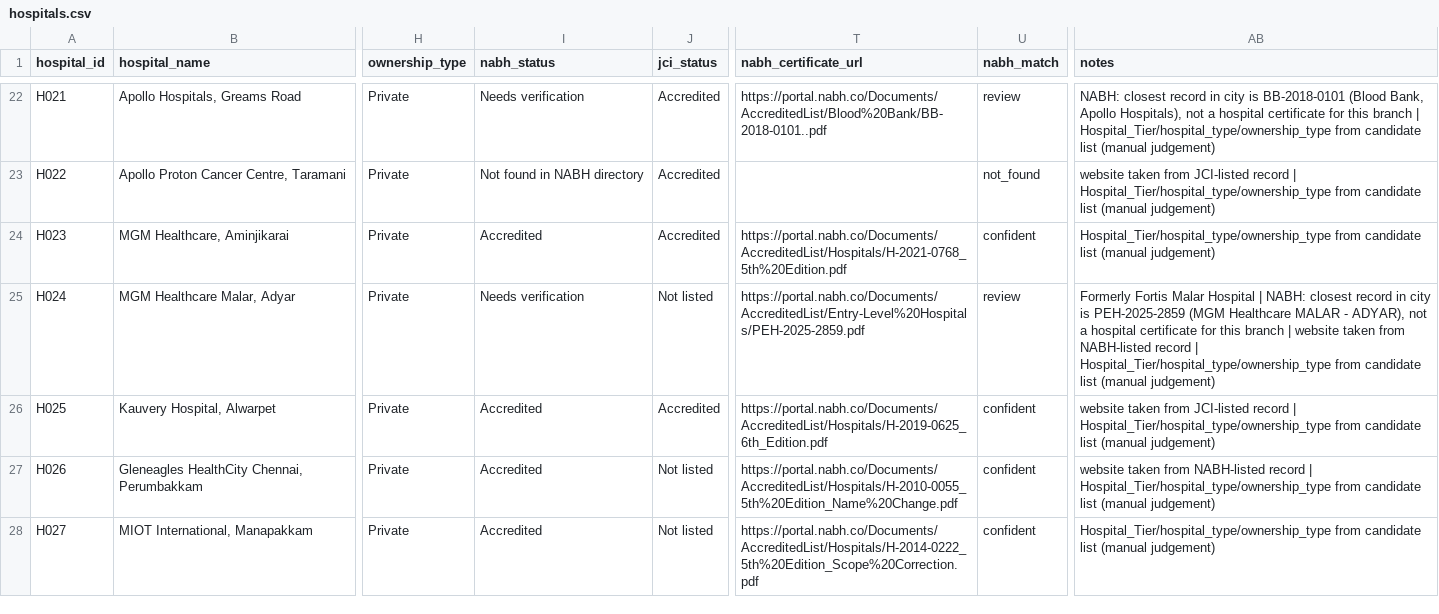
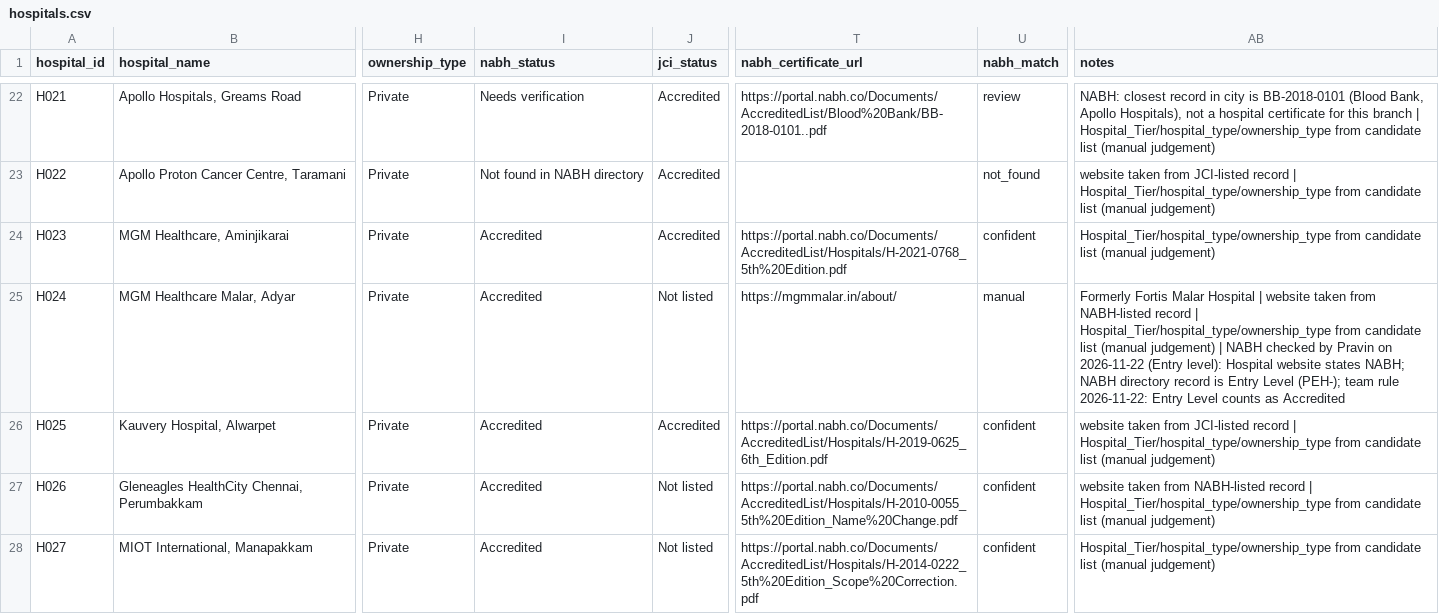
Before and after one commit to shubhamgithhub/MediRoute, a CSV file: data/processed/hospitals.csv, drawn as a sheet; only a part is shown, gaps mark what is left out; the diff covers the shown part only; the diff names each change by its address in the sheet, - before the commit and + after, or states it on an @@ line.

```diff
--- a/data/processed/hospitals.csv
+++ b/data/processed/hospitals.csv
-I25 (nabh_status): Needs verification
+I25 (nabh_status): Accredited
-T25 (nabh_certificate_url): https://portal.nabh.co/Documents/AccreditedList/Entry-Level%20Hospitals/PEH-2025-2859.pdf
+T25 (nabh_certificate_url): https://mgmmalar.in/about/
-U25 (nabh_match): review
+U25 (nabh_match): manual
-AB25 (notes): …Hospital | NABH: closest record in city is PEH-2025-2859 (MGM Healthcare MALAR - ADYAR), not a hospital certificate for this branch | website taken from NABH-listed record | Hospital_Tier/hospital_type/ownership_type from candidate list (manual judgement)
+AB25 (notes): …Hospital | website taken from NABH-listed record | Hospital_Tier/hospital_type/ownership_type from candidate list (manual judgement) | NABH checked by Pravin on 2026-11-22 (Entry level): Hospital website states NABH; NABH directory record is Entry Level (PEH-); team rule 2026-11-22: Entry Level counts as Accredited
```
Also changed, not shown: 1 removed row and 26 edited cells elsewhere in this file, data/evaluation/step2_capability_grades.csv, data/interim/hospital_id_links.csv, 10 other files.
